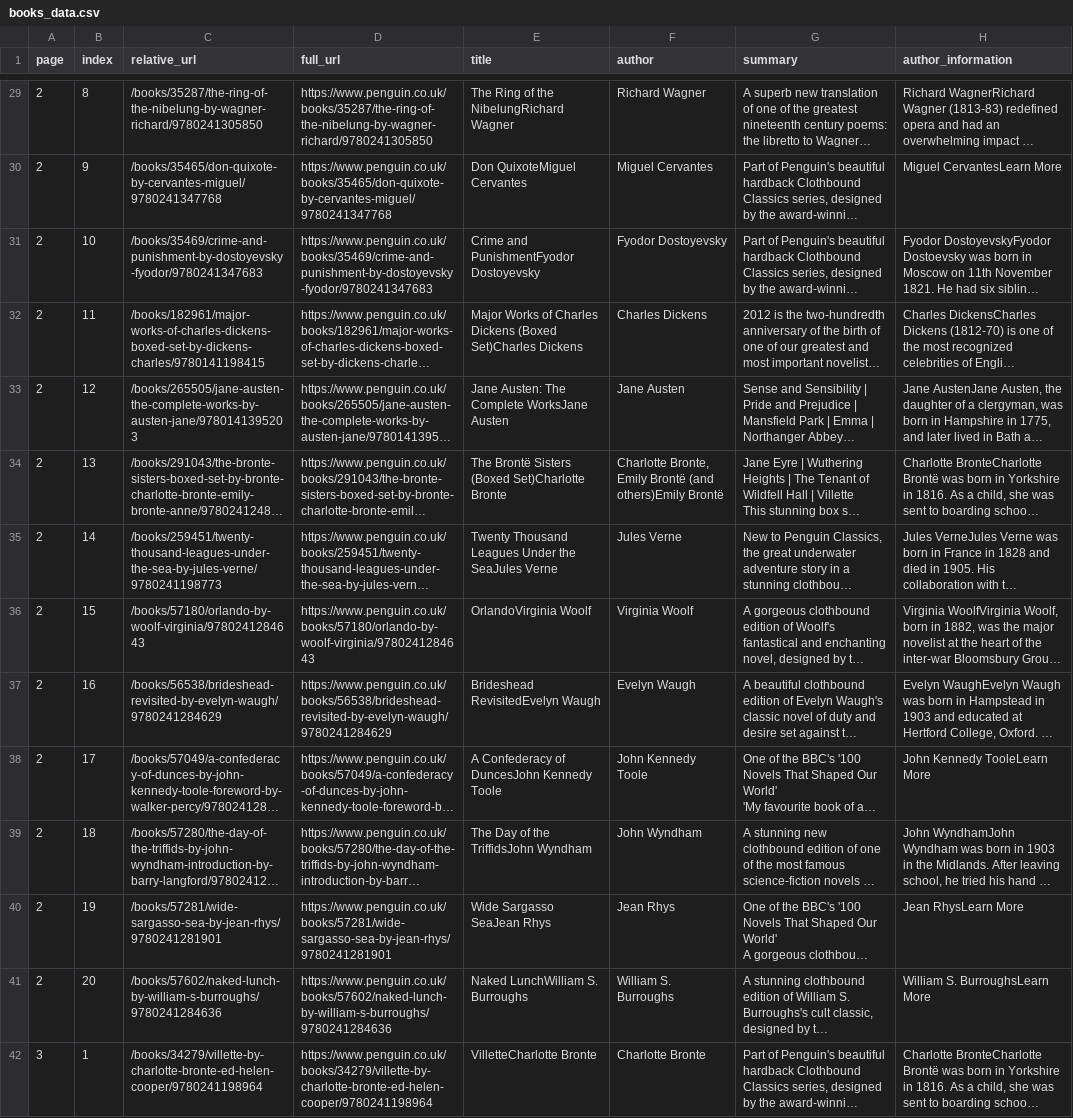
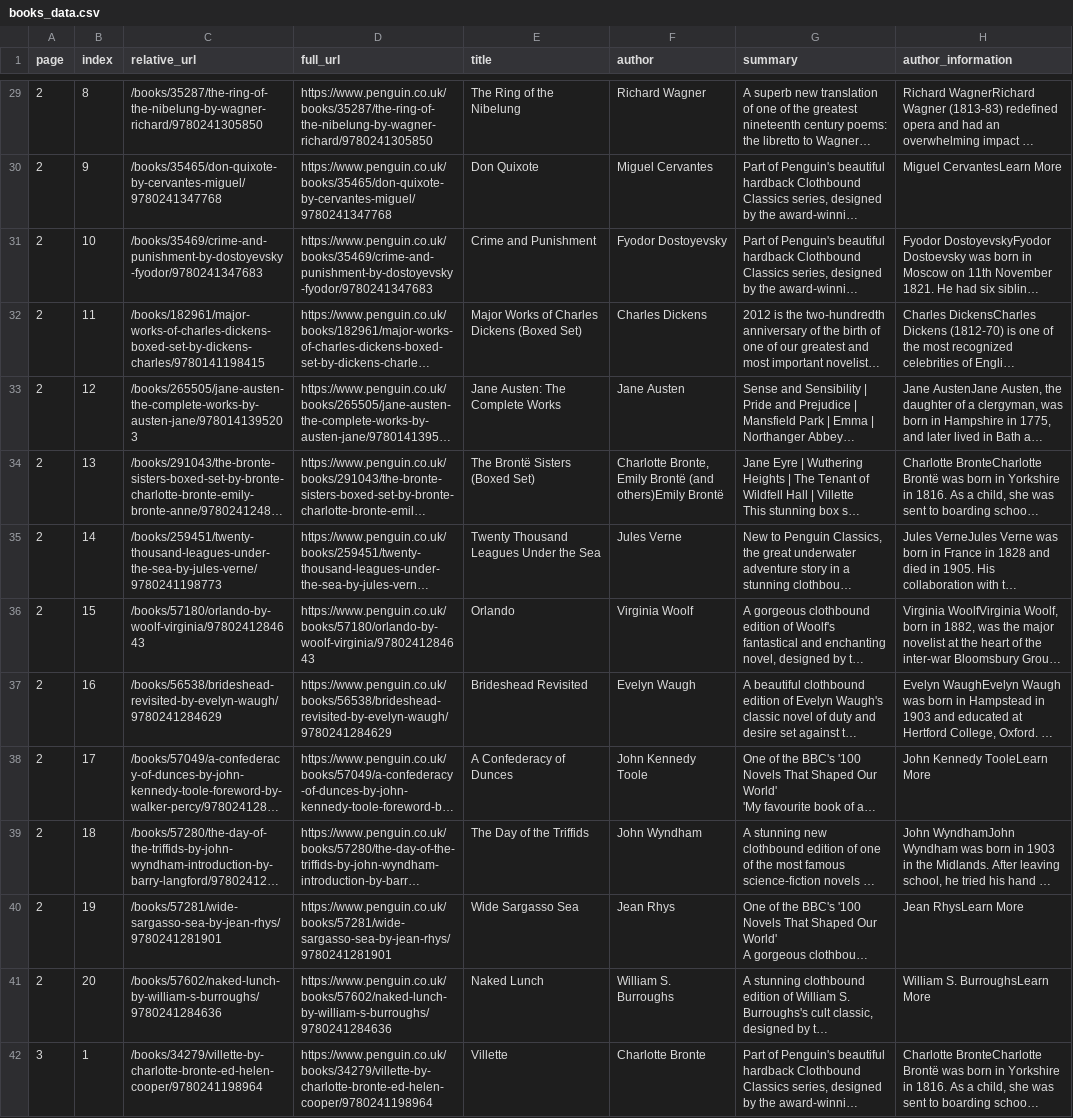
Before and after one commit to Arceoavs/clothbound_scraper, a CSV file: books_data.csv, drawn as a sheet; only a part is shown, gaps mark what is left out; long unchanged cells end in …; the diff covers the shown part only; the diff names each change by its address in the sheet, - before the commit and + after, or states it on an @@ line.

Commit message:
fixing wrong title

```diff
--- a/books_data.csv
+++ b/books_data.csv
-E29 (title): The Ring of the NibelungRichard Wagner
+E29 (title): The Ring of the Nibelung
-E30 (title): Don QuixoteMiguel Cervantes
+E30 (title): Don Quixote
-E31 (title): Crime and PunishmentFyodor Dostoyevsky
+E31 (title): Crime and Punishment
-E32 (title): …Dickens (Boxed Set)Charles Dickens
+E32 (title): …Dickens (Boxed Set)
-E33 (title): Jane Austen: The Complete WorksJane Austen
+E33 (title): Jane Austen: The Complete Works
-E34 (title): The Brontë Sisters (Boxed Set)Charlotte Bronte
+E34 (title): The Brontë Sisters (Boxed Set)
-E35 (title): Twenty Thousand Leagues Under the SeaJules Verne
+E35 (title): Twenty Thousand Leagues Under the Sea
-E36 (title): OrlandoVirginia Woolf
+E36 (title): Orlando
-E37 (title): Brideshead RevisitedEvelyn Waugh
+E37 (title): Brideshead Revisited
-E38 (title): A Confederacy of DuncesJohn Kennedy Toole
+E38 (title): A Confederacy of Dunces
-E39 (title): The Day of the TriffidsJohn Wyndham
+E39 (title): The Day of the Triffids
-E40 (title): Wide Sargasso SeaJean Rhys
+E40 (title): Wide Sargasso Sea
-E41 (title): Naked LunchWilliam S. Burroughs
+E41 (title): Naked Lunch
-E42 (title): VilletteCharlotte Bronte
+E42 (title): Villette
```
Also changed, not shown: 77 edited cells elsewhere in this file, 1 other file.
